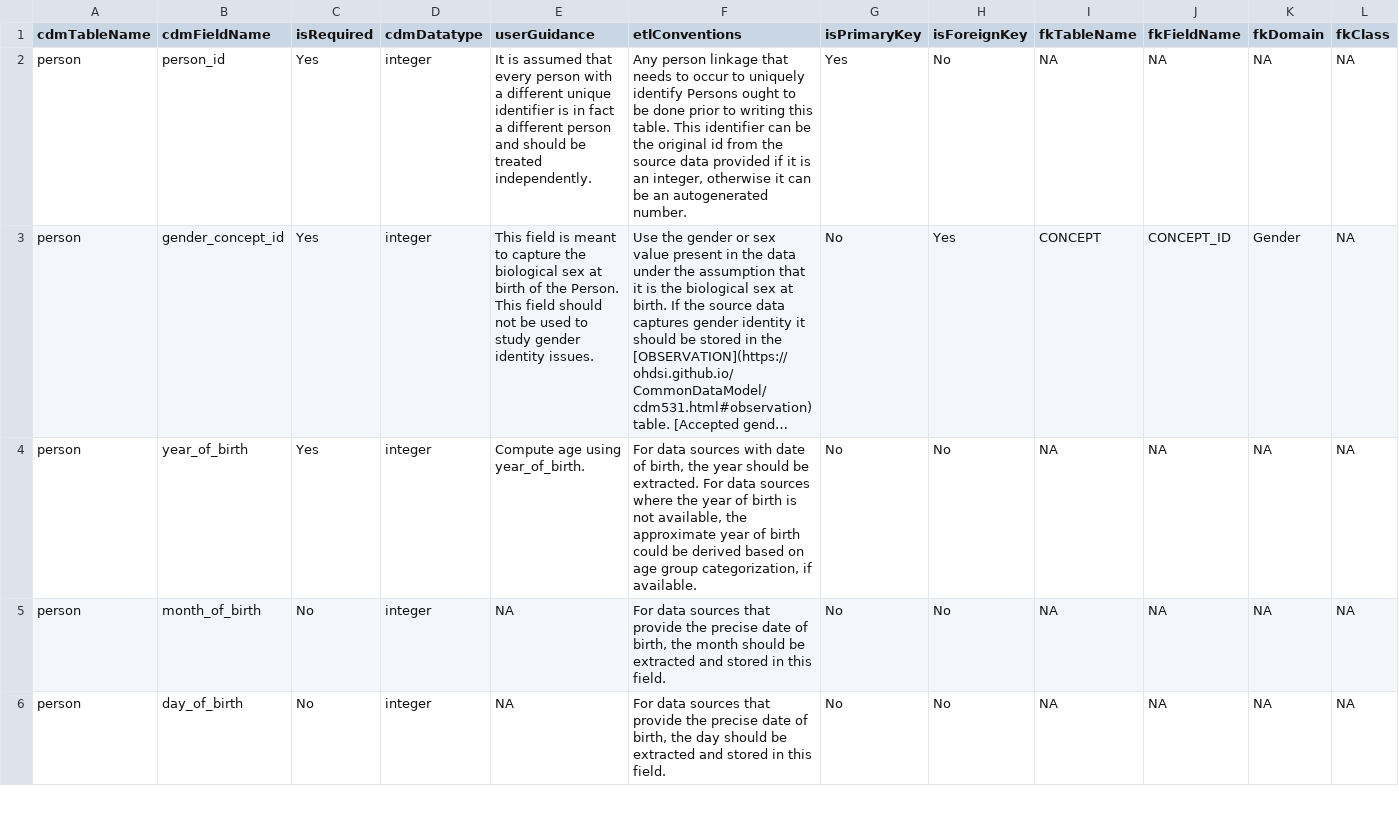
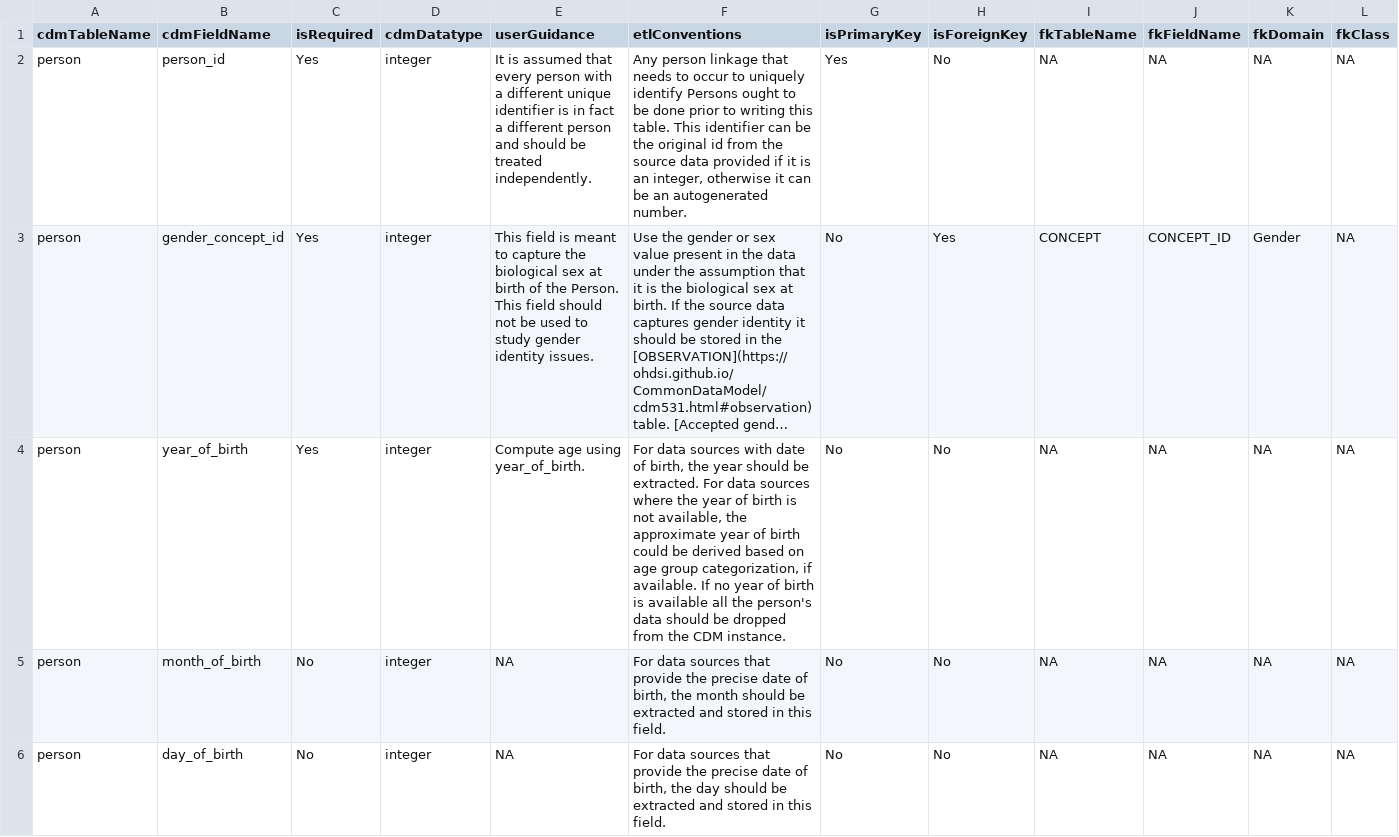
Before and after one commit to OHDSI/CommonDataModel, a CSV file: inst/csv/OMOP_CDMv5.4_Field_Level.csv, drawn as a sheet; only a part is shown; long unchanged cells end in …; the diff names each change by its address in the sheet, - before the commit and + after, or states it on an @@ line.

```diff
--- a/inst/csv/OMOP_CDMv5.4_Field_Level.csv
+++ b/inst/csv/OMOP_CDMv5.4_Field_Level.csv
-F4 (etlConventions): …if available.
+F4 (etlConventions): …if available. If no year of birth is available all the person's data should be dropped from the CDM instance.
```
Also changed, not shown: inst/csv/OMOP_CDMv5.3_Field_Level.csv, inst/csv/OMOP_CDMv6.0_Field_Level.csv.
